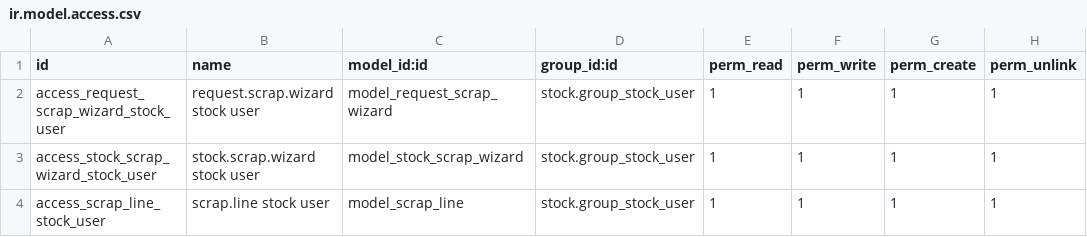
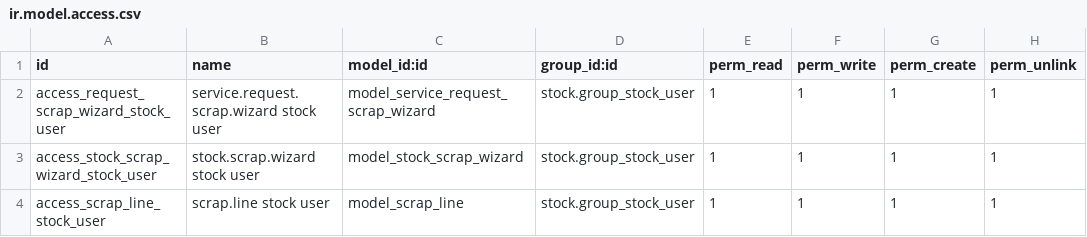
Before and after one commit to hagarOdoo18/tradeline, a CSV file: service_scrap_control/security/ir.model.access.csv, drawn as a sheet.

Commit message:
Isolate service scrap request wizard from legacy module

```diff
--- a/service_scrap_control/security/ir.model.access.csv
+++ b/service_scrap_control/security/ir.model.access.csv
@@ -1,3 +1,3 @@
 id,name,model_id:id,group_id:id,perm_read,perm_write,perm_create,perm_unlink
-access_request_scrap_wizard_stock_user,request.scrap.wizard stock user,model_request_scrap_wizard,stock.group_stock_user,1,1,1,1
+access_request_scrap_wizard_stock_user,service.request.scrap.wizard stock user,model_service_request_scrap_wizard,stock.group_stock_user,1,1,1,1
 access_stock_scrap_wizard_stock_user,stock.scrap.wizard stock user,model_stock_scrap_wizard,stock.group_stock_user,1,1,1,1
```
Also changed, not shown: 7 other files.
